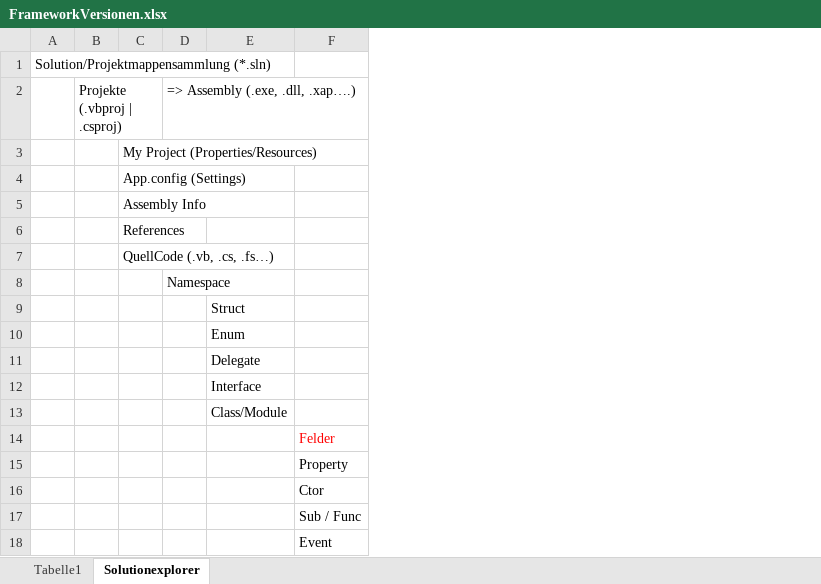
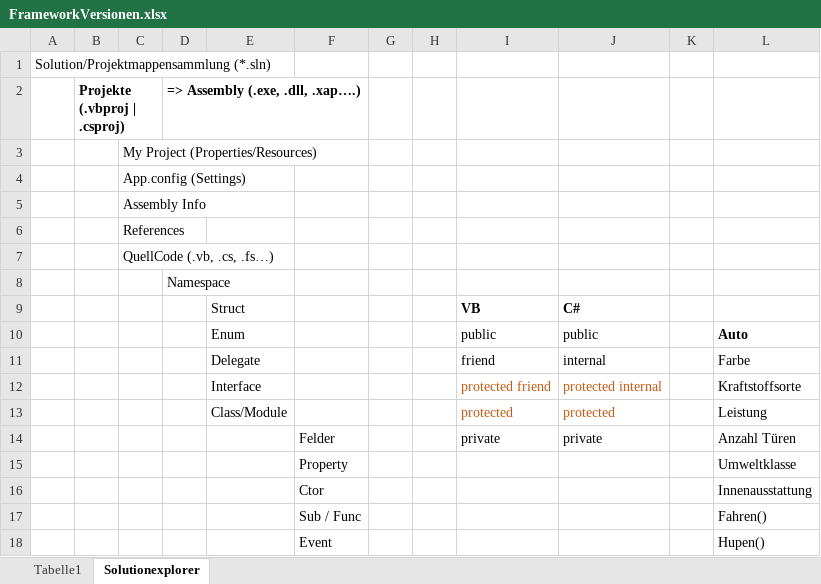
Before and after one commit to ppedvAG/VB_Sommerhausen, an Excel workbook: FrameworkVersionen.xlsx, sheet Solutionexplorer, drawn as a sheet; values as stored, in another font and other column widths than the file's, no borders; conditional formats not drawn; the diff names each change by its address in the sheet, - before the commit and + after, or states it on an @@ line.

```diff
--- a/FrameworkVersionen.xlsx (sheet Solutionexplorer)
+++ b/FrameworkVersionen.xlsx (sheet Solutionexplorer)
+column G, empty
+column H, empty
+column I, rows 9-14: VB | public | friend | protected friend | protected | private
+column J, rows 9-14: C# | public | internal | protected internal | protected | private
+column K, empty
+column L, rows 10-18: Auto | Farbe | Kraftstoffsorte | Leistung | Anzahl Türen | Umweltklasse | Innenausstattung | Fahren() | Hupen()
-B2 bold: off
+B2 bold: on
-D2 bold: off
+D2 bold: on
-F14 text colour: #FF0000
+F14 text colour: black
```
Also changed, not shown: charts or pictures, 19 other files.
